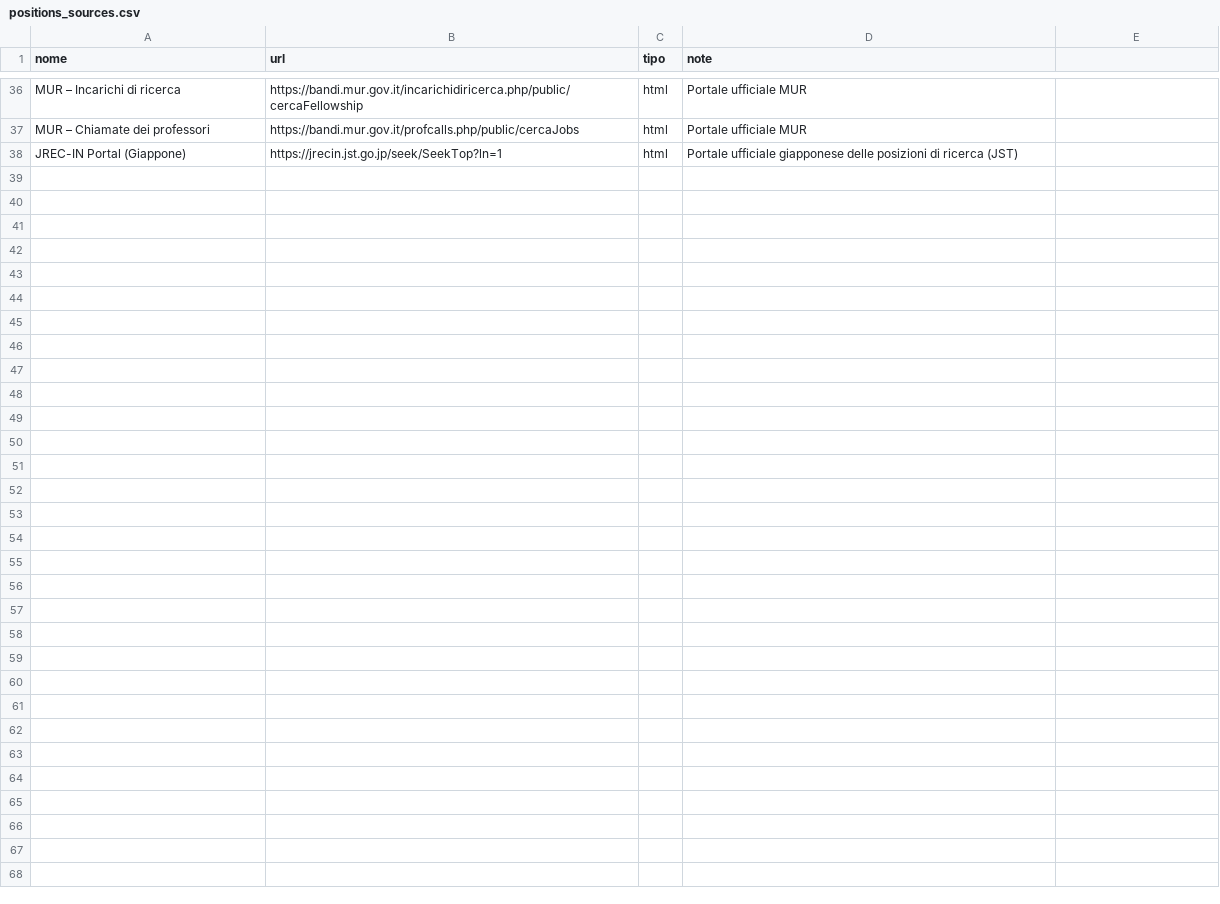
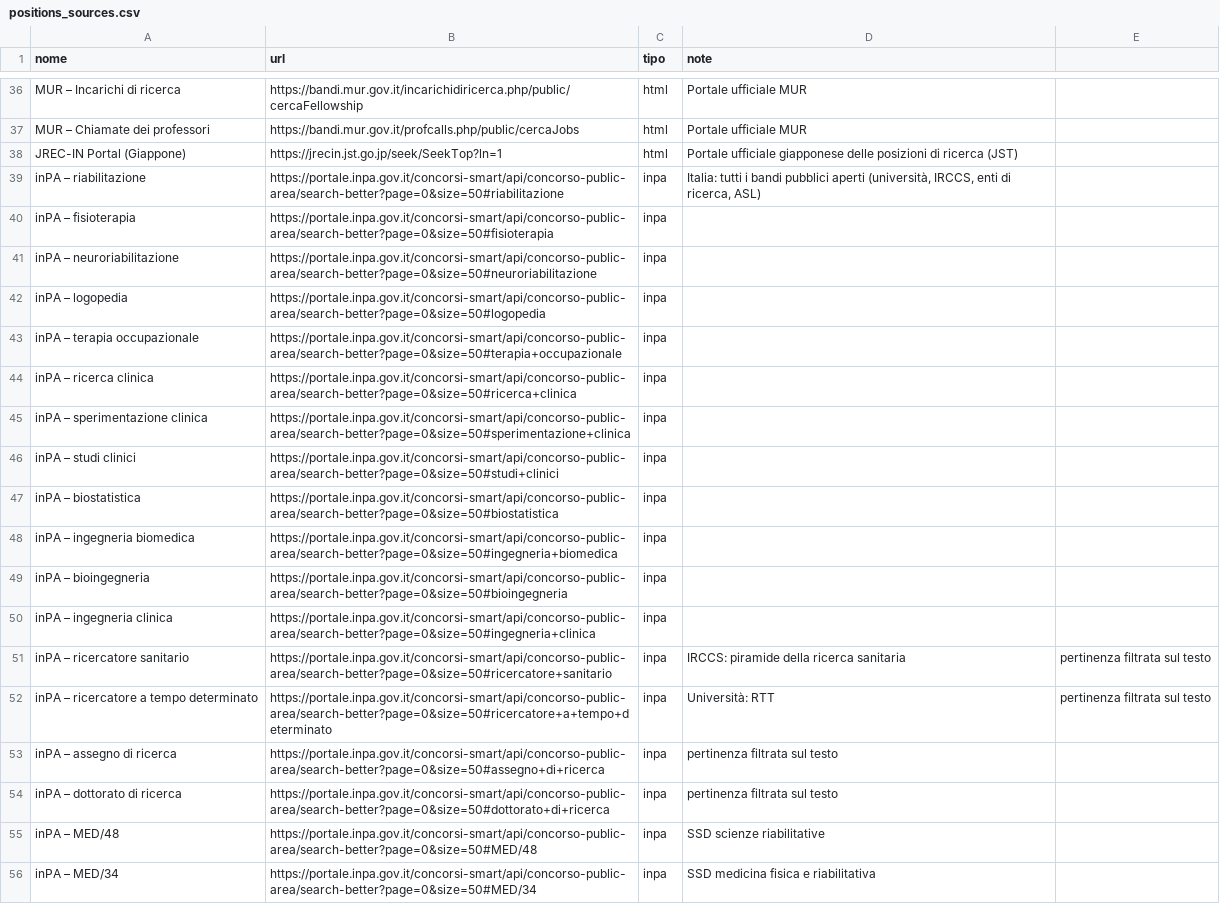
Before and after one commit to Stefanodoro91/Clinical-Chaos, a CSV file: positions_sources.csv, drawn as a sheet; only a part is shown, gaps mark what is left out; the diff names each change by its address in the sheet, - before the commit and + after, or states it on an @@ line.

```diff
--- a/positions_sources.csv
+++ b/positions_sources.csv
+row 39: inPA – riabilitazione | https://portale.inpa.gov.it/concorsi-smart/api/concorso-public-area/search-better?page=0&size=50#riabilitazione | inpa | Italia: tutti i bandi pubblici aperti (università, IRCCS, enti di ricerca, ASL)
+row 40: inPA – fisioterapia | https://portale.inpa.gov.it/concorsi-smart/api/concorso-public-area/search-better?page=0&size=50#fisioterapia | inpa
+row 41: inPA – neuroriabilitazione | https://portale.inpa.gov.it/concorsi-smart/api/concorso-public-area/search-better?page=0&size=50#neuroriabilitazione | inpa
+row 42: inPA – logopedia | https://portale.inpa.gov.it/concorsi-smart/api/concorso-public-area/search-better?page=0&size=50#logopedia | inpa
+row 43: inPA – terapia occupazionale | https://portale.inpa.gov.it/concorsi-smart/api/concorso-public-area/search-better?page=0&size=50#terapia+occupazionale | inpa
+row 44: inPA – ricerca clinica | https://portale.inpa.gov.it/concorsi-smart/api/concorso-public-area/search-better?page=0&size=50#ricerca+clinica | inpa
+row 45: inPA – sperimentazione clinica | https://portale.inpa.gov.it/concorsi-smart/api/concorso-public-area/search-better?page=0&size=50#sperimentazione+clinica | inpa
+row 46: inPA – studi clinici | https://portale.inpa.gov.it/concorsi-smart/api/concorso-public-area/search-better?page=0&size=50#studi+clinici | inpa
+row 47: inPA – biostatistica | https://portale.inpa.gov.it/concorsi-smart/api/concorso-public-area/search-better?page=0&size=50#biostatistica | inpa
+row 48: inPA – ingegneria biomedica | https://portale.inpa.gov.it/concorsi-smart/api/concorso-public-area/search-better?page=0&size=50#ingegneria+biomedica | inpa
+row 49: inPA – bioingegneria | https://portale.inpa.gov.it/concorsi-smart/api/concorso-public-area/search-better?page=0&size=50#bioingegneria | inpa
+row 50: inPA – ingegneria clinica | https://portale.inpa.gov.it/concorsi-smart/api/concorso-public-area/search-better?page=0&size=50#ingegneria+clinica | inpa
+row 51: inPA – ricercatore sanitario | https://portale.inpa.gov.it/concorsi-smart/api/concorso-public-area/search-better?page=0&size=50#ricercatore+sanitario | inpa | IRCCS: piramide della ricerca sanitaria | pertinenza filtrata sul testo
+row 52: inPA – ricercatore a tempo determinato | https://portale.inpa.gov.it/concorsi-smart/api/concorso-public-area/search-better?page=0&size=50#ricercatore+a+tempo+determinato | inpa | Università: RTT | pertinenza filtrata sul testo
+row 53: inPA – assegno di ricerca | https://portale.inpa.gov.it/concorsi-smart/api/concorso-public-area/search-better?page=0&size=50#assegno+di+ricerca | inpa | pertinenza filtrata sul testo
+row 54: inPA – dottorato di ricerca | https://portale.inpa.gov.it/concorsi-smart/api/concorso-public-area/search-better?page=0&size=50#dottorato+di+ricerca | inpa | pertinenza filtrata sul testo
+row 55: inPA – MED/48 | https://portale.inpa.gov.it/concorsi-smart/api/concorso-public-area/search-better?page=0&size=50#MED/48 | inpa | SSD scienze riabilitative
+row 56: inPA – MED/34 | https://portale.inpa.gov.it/concorsi-smart/api/concorso-public-area/search-better?page=0&size=50#MED/34 | inpa | SSD medicina fisica e riabilitativa
```
Also changed, not shown: 1 other file.
